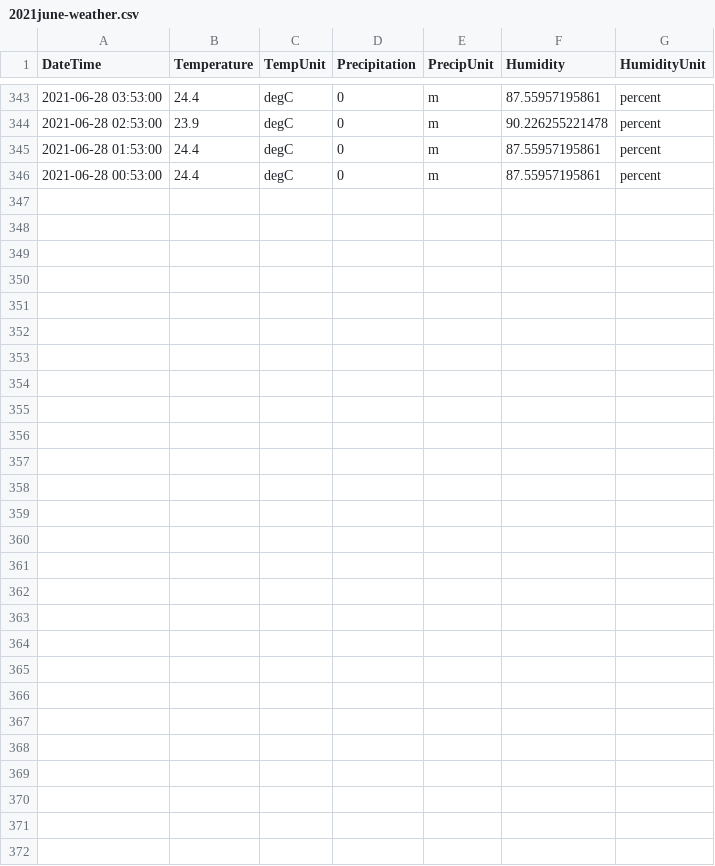
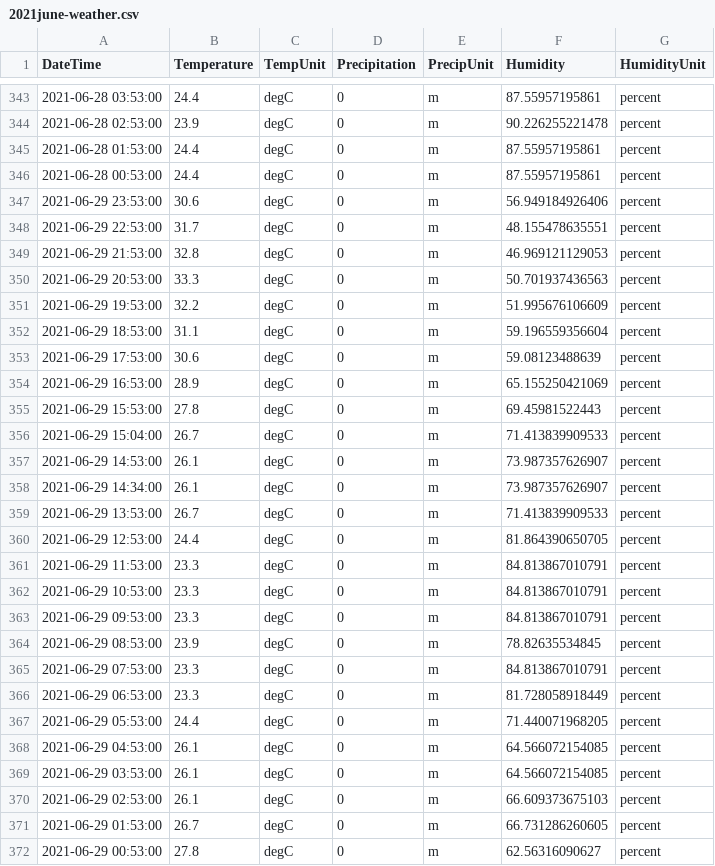
Before and after one commit to almostengr/almostengrwebsite, a CSV file: Almostengr.AlmostengrWebsite/docs/gardening/2021june-weather.csv, drawn as a sheet; only a part is shown, gaps mark what is left out; the diff names each change by its address in the sheet, - before the commit and + after, or states it on an @@ line.

```diff
--- a/Almostengr.AlmostengrWebsite/docs/gardening/2021june-weather.csv
+++ b/Almostengr.AlmostengrWebsite/docs/gardening/2021june-weather.csv
+row 347: 2021-06-29 23:53:00 | 30.6 | degC | 0 | m | 56.949184926406 | percent
+row 348: 2021-06-29 22:53:00 | 31.7 | degC | 0 | m | 48.155478635551 | percent
+row 349: 2021-06-29 21:53:00 | 32.8 | degC | 0 | m | 46.969121129053 | percent
+row 350: 2021-06-29 20:53:00 | 33.3 | degC | 0 | m | 50.701937436563 | percent
+row 351: 2021-06-29 19:53:00 | 32.2 | degC | 0 | m | 51.995676106609 | percent
+row 352: 2021-06-29 18:53:00 | 31.1 | degC | 0 | m | 59.196559356604 | percent
+row 353: 2021-06-29 17:53:00 | 30.6 | degC | 0 | m | 59.08123488639 | percent
+row 354: 2021-06-29 16:53:00 | 28.9 | degC | 0 | m | 65.155250421069 | percent
+row 355: 2021-06-29 15:53:00 | 27.8 | degC | 0 | m | 69.45981522443 | percent
+row 356: 2021-06-29 15:04:00 | 26.7 | degC | 0 | m | 71.413839909533 | percent
+row 357: 2021-06-29 14:53:00 | 26.1 | degC | 0 | m | 73.987357626907 | percent
+row 358: 2021-06-29 14:34:00 | 26.1 | degC | 0 | m | 73.987357626907 | percent
+row 359: 2021-06-29 13:53:00 | 26.7 | degC | 0 | m | 71.413839909533 | percent
+row 360: 2021-06-29 12:53:00 | 24.4 | degC | 0 | m | 81.864390650705 | percent
+row 361: 2021-06-29 11:53:00 | 23.3 | degC | 0 | m | 84.813867010791 | percent
+row 362: 2021-06-29 10:53:00 | 23.3 | degC | 0 | m | 84.813867010791 | percent
+row 363: 2021-06-29 09:53:00 | 23.3 | degC | 0 | m | 84.813867010791 | percent
+row 364: 2021-06-29 08:53:00 | 23.9 | degC | 0 | m | 78.82635534845 | percent
+row 365: 2021-06-29 07:53:00 | 23.3 | degC | 0 | m | 84.813867010791 | percent
+row 366: 2021-06-29 06:53:00 | 23.3 | degC | 0 | m | 81.728058918449 | percent
+row 367: 2021-06-29 05:53:00 | 24.4 | degC | 0 | m | 71.440071968205 | percent
+row 368: 2021-06-29 04:53:00 | 26.1 | degC | 0 | m | 64.566072154085 | percent
+row 369: 2021-06-29 03:53:00 | 26.1 | degC | 0 | m | 64.566072154085 | percent
+row 370: 2021-06-29 02:53:00 | 26.1 | degC | 0 | m | 66.609373675103 | percent
+row 371: 2021-06-29 01:53:00 | 26.7 | degC | 0 | m | 66.731286260605 | percent
+row 372: 2021-06-29 00:53:00 | 27.8 | degC | 0 | m | 62.56316090627 | percent
```
Also changed, not shown: 1 other file.
